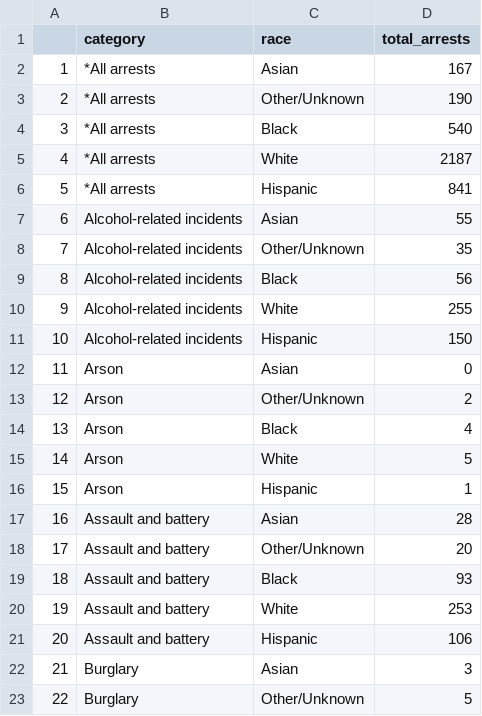
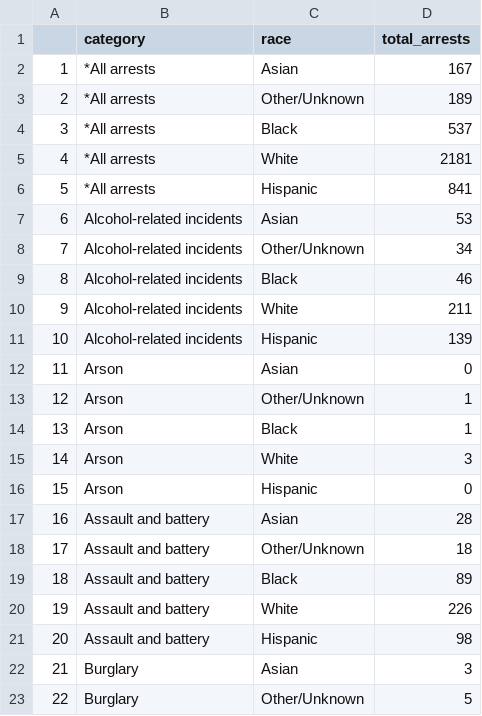
Before and after one commit to Yolo-People-Power/yolo-public-safety, a CSV file: davis/data/generated/race_cat_pop.csv, drawn as a sheet; only a part is shown; the diff covers the shown part only; the diff names each change by its address in the sheet, - before the commit and + after, or states it on an @@ line.

```diff
--- a/davis/data/generated/race_cat_pop.csv
+++ b/davis/data/generated/race_cat_pop.csv
-D3 (total_arrests): 190
+D3 (total_arrests): 189
-D4 (total_arrests): 540
+D4 (total_arrests): 537
-D5 (total_arrests): 2187
+D5 (total_arrests): 2181
-D7 (total_arrests): 55
+D7 (total_arrests): 53
-D8 (total_arrests): 35
+D8 (total_arrests): 34
-D9 (total_arrests): 56
+D9 (total_arrests): 46
-D10 (total_arrests): 255
+D10 (total_arrests): 211
-D11 (total_arrests): 150
+D11 (total_arrests): 139
-D13 (total_arrests): 2
+D13 (total_arrests): 1
-D14 (total_arrests): 4
+D14 (total_arrests): 1
-D15 (total_arrests): 5
+D15 (total_arrests): 3
-D16 (total_arrests): 1
+D16 (total_arrests): 0
-D18 (total_arrests): 20
+D18 (total_arrests): 18
-D19 (total_arrests): 93
+D19 (total_arrests): 89
-D20 (total_arrests): 253
+D20 (total_arrests): 226
-D21 (total_arrests): 106
+D21 (total_arrests): 98
```
Also changed, not shown: 5 added rows, 1 edited cell and row numbers in column A elsewhere in this file, davis/data/generated/race_cat_norm.csv, davis/data/generated/race_totals.csv, 6 other files.
